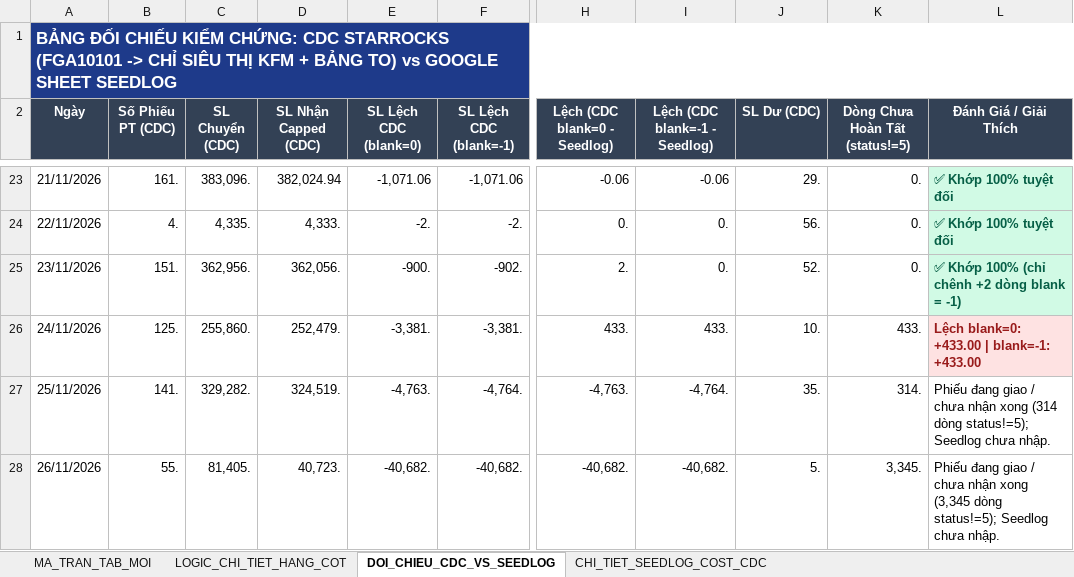
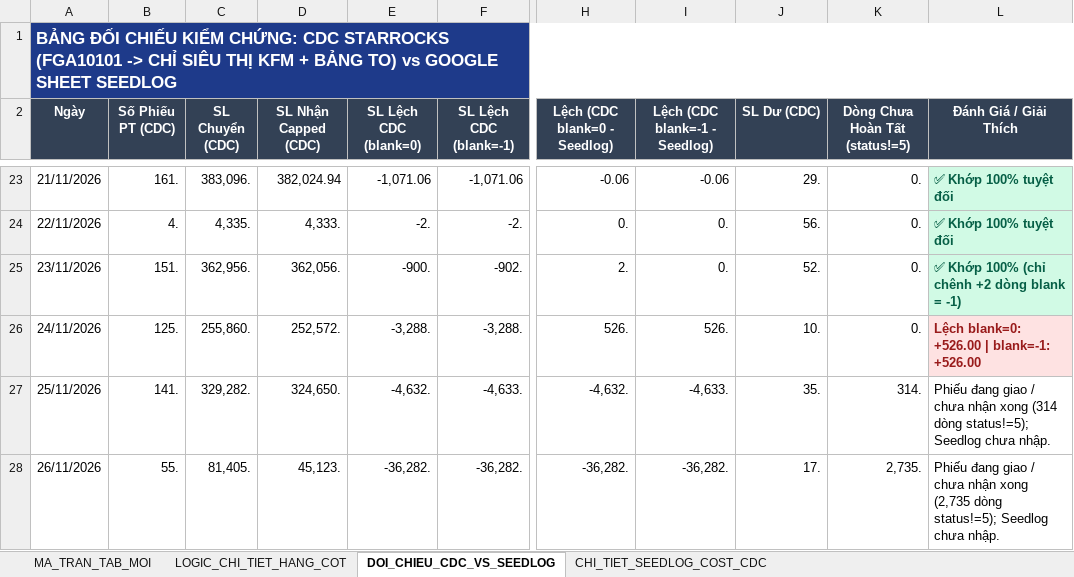
Before and after one commit to aresphamha/Doi_Soat_Dong_Mat, an Excel workbook: BAO_CAO_FMCG_TAB_MOI_VA_LOGIC.xlsx, sheet DOI_CHIEU_CDC_VS_SEEDLOG, drawn as a sheet; only a part is shown, gaps mark what is left out; values as stored, in another font and other column widths than the file's, no borders; the diff names each change by its address in the sheet, - before the commit and + after, or states it on an @@ line.

```diff
--- a/BAO_CAO_FMCG_TAB_MOI_VA_LOGIC.xlsx (sheet DOI_CHIEU_CDC_VS_SEEDLOG)
+++ b/BAO_CAO_FMCG_TAB_MOI_VA_LOGIC.xlsx (sheet DOI_CHIEU_CDC_VS_SEEDLOG)
-D26 (SL Nhận Capped (CDC)): 252,479.
+D26 (SL Nhận Capped (CDC)): 252,572.
-E26 (SL Lệch CDC (blank=0)): -3,381.
+E26 (SL Lệch CDC (blank=0)): -3,288.
-F26 (SL Lệch CDC (blank=-1)): -3,381.
+F26 (SL Lệch CDC (blank=-1)): -3,288.
-H26 (Lệch (CDC blank=0 - Seedlog)): 433.
+H26 (Lệch (CDC blank=0 - Seedlog)): 526.
-I26 (Lệch (CDC blank=-1 - Seedlog)): 433.
+I26 (Lệch (CDC blank=-1 - Seedlog)): 526.
-K26 (Dòng Chưa Hoàn Tất (status!=5)): 433.
+K26 (Dòng Chưa Hoàn Tất (status!=5)): 0.
-L26 (Đánh Giá / Giải Thích): Lệch blank=0: +433.00 | blank=-1: +433.00
+L26 (Đánh Giá / Giải Thích): Lệch blank=0: +526.00 | blank=-1: +526.00
-D27 (SL Nhận Capped (CDC)): 324,519.
+D27 (SL Nhận Capped (CDC)): 324,650.
-E27 (SL Lệch CDC (blank=0)): -4,763.
+E27 (SL Lệch CDC (blank=0)): -4,632.
-F27 (SL Lệch CDC (blank=-1)): -4,764.
+F27 (SL Lệch CDC (blank=-1)): -4,633.
-H27 (Lệch (CDC blank=0 - Seedlog)): -4,763.
+H27 (Lệch (CDC blank=0 - Seedlog)): -4,632.
-I27 (Lệch (CDC blank=-1 - Seedlog)): -4,764.
+I27 (Lệch (CDC blank=-1 - Seedlog)): -4,633.
-D28 (SL Nhận Capped (CDC)): 40,723.
+D28 (SL Nhận Capped (CDC)): 45,123.
-E28 (SL Lệch CDC (blank=0)): -40,682.
+E28 (SL Lệch CDC (blank=0)): -36,282.
-F28 (SL Lệch CDC (blank=-1)): -40,682.
+F28 (SL Lệch CDC (blank=-1)): -36,282.
-H28 (Lệch (CDC blank=0 - Seedlog)): -40,682.
+H28 (Lệch (CDC blank=0 - Seedlog)): -36,282.
-I28 (Lệch (CDC blank=-1 - Seedlog)): -40,682.
+I28 (Lệch (CDC blank=-1 - Seedlog)): -36,282.
-J28 (SL Dư (CDC)): 5.
+J28 (SL Dư (CDC)): 17.
-K28 (Dòng Chưa Hoàn Tất (status!=5)): 3,345.
+K28 (Dòng Chưa Hoàn Tất (status!=5)): 2,735.
-L28 (Đánh Giá / Giải Thích): …nhận xong (3,345 dòng status!=5);…
+L28 (Đánh Giá / Giải Thích): …nhận xong (2,735 dòng status!=5);…
```
Also changed, not shown: sheet CHI_TIET_SEEDLOG_COST_CDC, sheet MA_TRAN_TAB_MOI, 4 other files.
